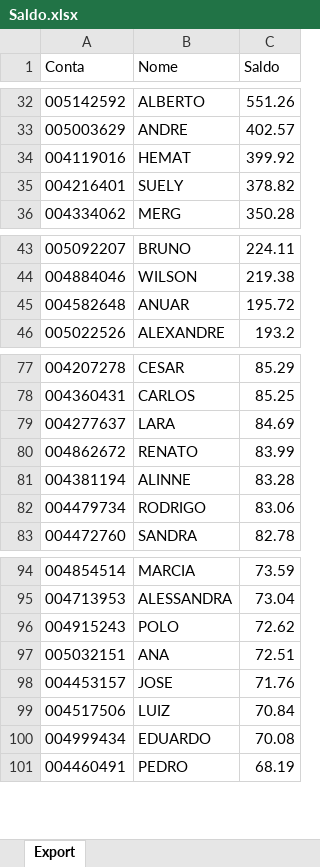
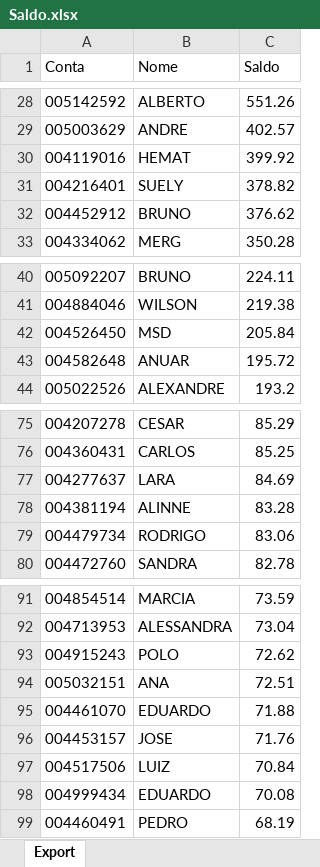
Before and after one commit to lauroteles/app_mesa_de_opera-es_corrigido, an Excel workbook: Saldo.xlsx, sheet Export, drawn as a sheet; only a part is shown, gaps mark what is left out; values as stored, in another font and other column widths than the file's, no borders; removed rows and columns are numbered as before the commit, all else as after; the diff covers the shown part only; the diff names each change by its address in the sheet, - before the commit and + after, or states it on an @@ line.

```diff
--- a/Saldo.xlsx (sheet Export)
+++ b/Saldo.xlsx (sheet Export)
+row 32: 004452912 | BRUNO | 376.62
+row 42: 004526450 | MSD | 205.84
-row 80: 004862672 | RENATO | 83.99
+row 95: 004461070 | EDUARDO | 71.88
```
Also changed, not shown: 9 added rows and 13 removed rows elsewhere in this sheet, PL Total.xlsx.
